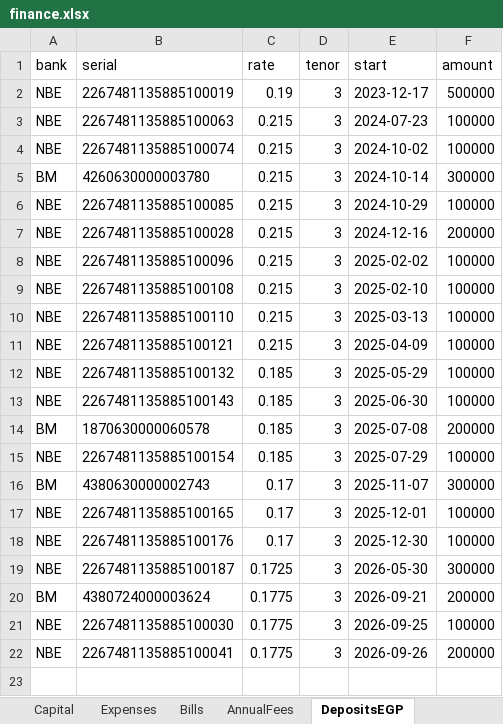
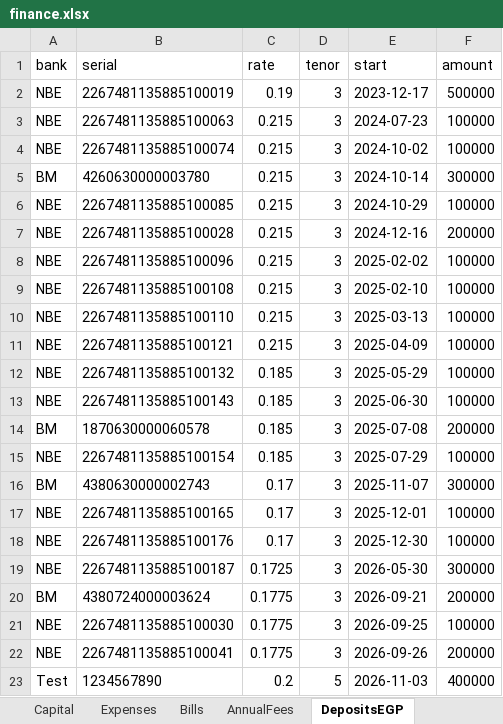
Before and after one commit to ahmedm838/personal-finance, an Excel workbook: docs/finance.xlsx, sheet DepositsEGP, drawn as a sheet; values as stored, in another font and other column widths than the file's, no borders; the diff names each change by its address in the sheet, - before the commit and + after, or states it on an @@ line.

Commit message:
Update figures from the web app

```diff
--- a/docs/finance.xlsx (sheet DepositsEGP)
+++ b/docs/finance.xlsx (sheet DepositsEGP)
+row 23: Test | 1234567890 | 0.2 | 5 | 2026-11-03 | 400000
```
